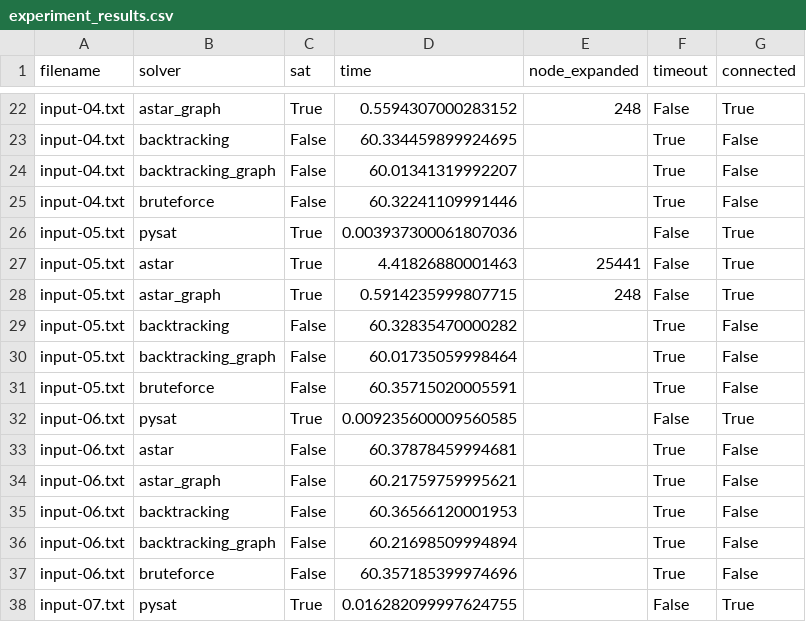
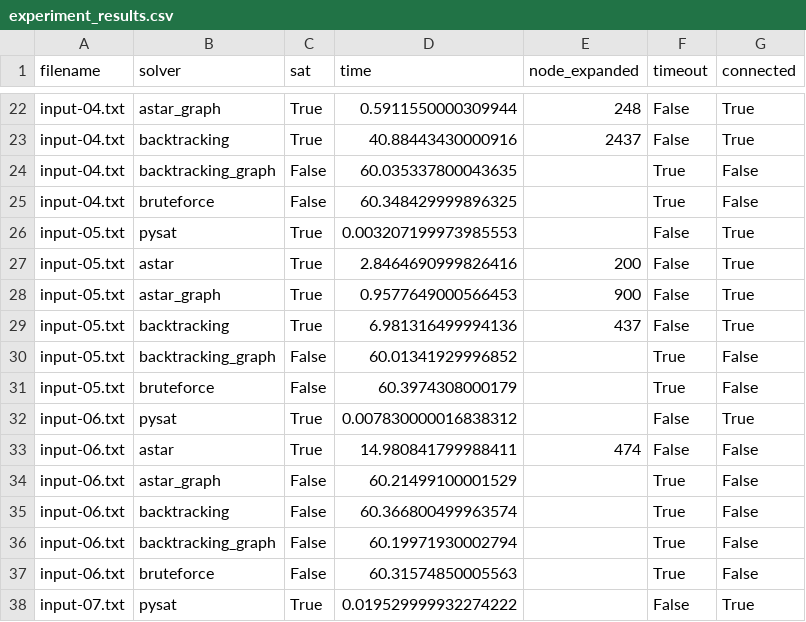
Before and after one commit to nn-tin/IntroOfAI-Project2, a CSV file: Source/Results/experiment_results.csv, drawn as a sheet; only a part is shown, gaps mark what is left out; the diff covers the shown part only; the diff names each change by its address in the sheet, - before the commit and + after, or states it on an @@ line.

```diff
--- a/Source/Results/experiment_results.csv
+++ b/Source/Results/experiment_results.csv
-D22 (time): 0.5594307000283152
+D22 (time): 0.5911550000309944
-C23 (sat): False
+C23 (sat): True
-D23 (time): 60.334459899924695
+D23 (time): 40.88443430000916
-E23 (node_expanded): (empty)
+E23 (node_expanded): 2437
-F23 (timeout): True
+F23 (timeout): False
-G23 (connected): False
+G23 (connected): True
-D24 (time): 60.01341319992207
+D24 (time): 60.035337800043635
-D25 (time): 60.32241109991446
+D25 (time): 60.348429999896325
-D26 (time): 0.003937300061807036
+D26 (time): 0.003207199973985553
-D27 (time): 4.41826880001463
+D27 (time): 2.8464690999826416
-E27 (node_expanded): 25441
+E27 (node_expanded): 200
-D28 (time): 0.5914235999807715
+D28 (time): 0.9577649000566453
-E28 (node_expanded): 248
+E28 (node_expanded): 900
-C29 (sat): False
+C29 (sat): True
-D29 (time): 60.32835470000282
+D29 (time): 6.981316499994136
-E29 (node_expanded): (empty)
+E29 (node_expanded): 437
-F29 (timeout): True
+F29 (timeout): False
-G29 (connected): False
+G29 (connected): True
-D30 (time): 60.01735059998464
+D30 (time): 60.01341929996852
-D31 (time): 60.35715020005591
+D31 (time): 60.3974308000179
-D32 (time): 0.009235600009560585
+D32 (time): 0.007830000016838312
-C33 (sat): False
+C33 (sat): True
-D33 (time): 60.37878459994681
+D33 (time): 14.980841799988411
-E33 (node_expanded): (empty)
+E33 (node_expanded): 474
-F33 (timeout): True
+F33 (timeout): False
-D34 (time): 60.21759759995621
+D34 (time): 60.21499100001529
-D35 (time): 60.36566120001953
+D35 (time): 60.366800499963574
-D36 (time): 60.21698509994894
+D36 (time): 60.19971930002794
-D37 (time): 60.357185399974696
+D37 (time): 60.31574850005563
-D38 (time): 0.016282099997624755
+D38 (time): 0.019529999932274222
```
Also changed, not shown: 58 edited cells elsewhere in this file, 16 other files.
